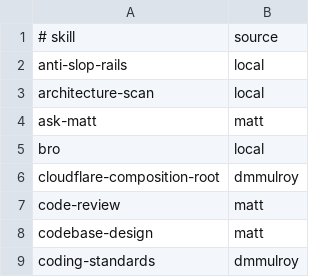
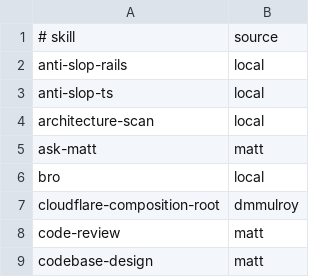
Before and after one commit to manifoldfrs/dotfiles, a TSV file: stow/agents/.agents/skills/.skill-sources.tsv, drawn as a sheet; only a part is shown; the shorter side is filled out with more unchanged rows; the diff names each change by its address in the sheet, - before the commit and + after, or states it on an @@ line.

Commit message:
anti slop ts

```diff
--- a/stow/agents/.agents/skills/.skill-sources.tsv
+++ b/stow/agents/.agents/skills/.skill-sources.tsv
+row 3: anti-slop-ts | local
```
Also changed, not shown: 42 other files.
